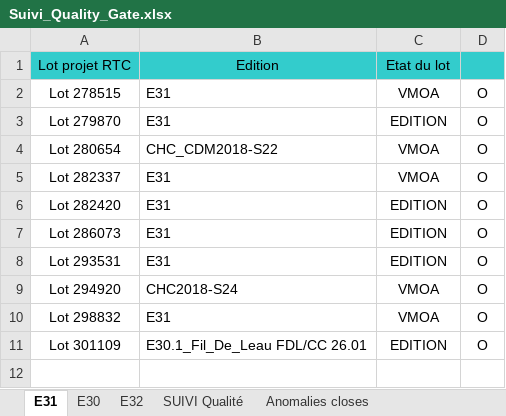
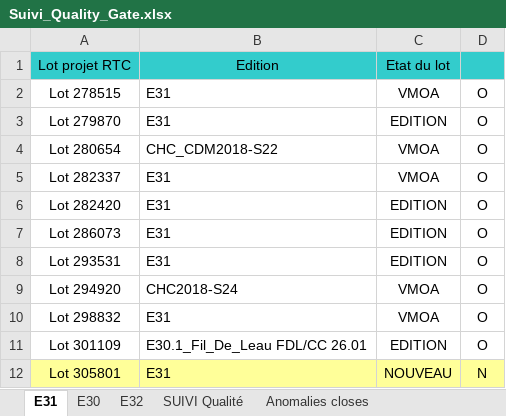
Before and after one commit to Tiggytamal/Romain, an Excel workbook: SonarLysaFX/Suivi_Quality_Gate.xlsx, sheet E31, drawn as a sheet; values as stored, in another font and other column widths than the file's, no borders; the diff names each change by its address in the sheet, - before the commit and + after, or states it on an @@ line.

```diff
--- a/SonarLysaFX/Suivi_Quality_Gate.xlsx (sheet E31)
+++ b/SonarLysaFX/Suivi_Quality_Gate.xlsx (sheet E31)
+row 12: Lot 305801 | E31 | NOUVEAU | N
```
Also changed, not shown: sheet SUIVI Qualité, sheet Anomalies closes, sheet E30, SonarLysaFX/Suivi_Quality_Gate - DataStage.xlsx, 6 other files.
